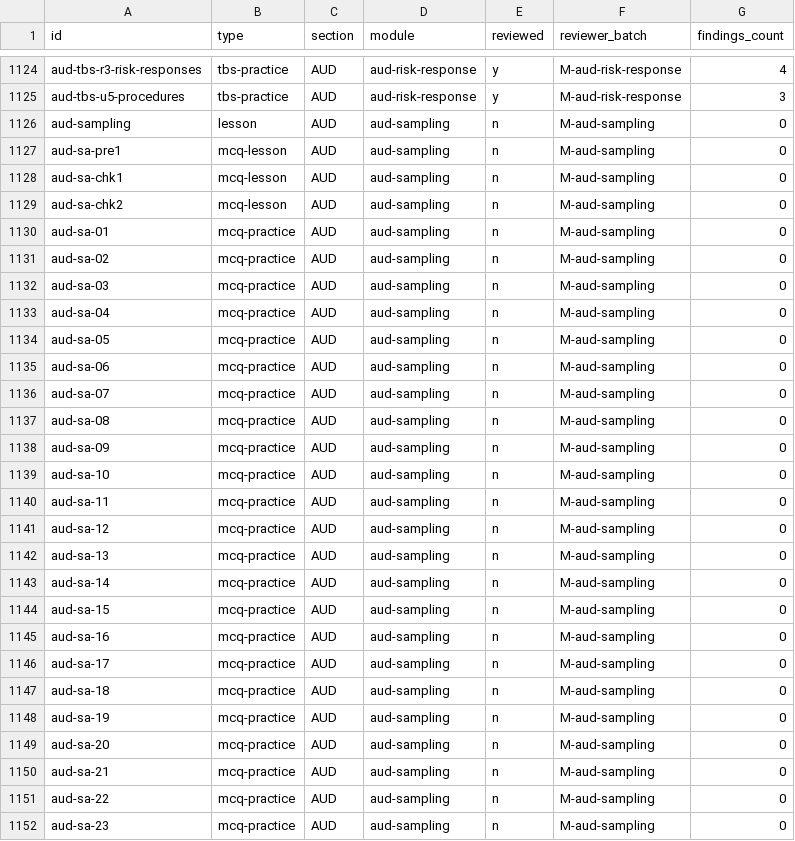
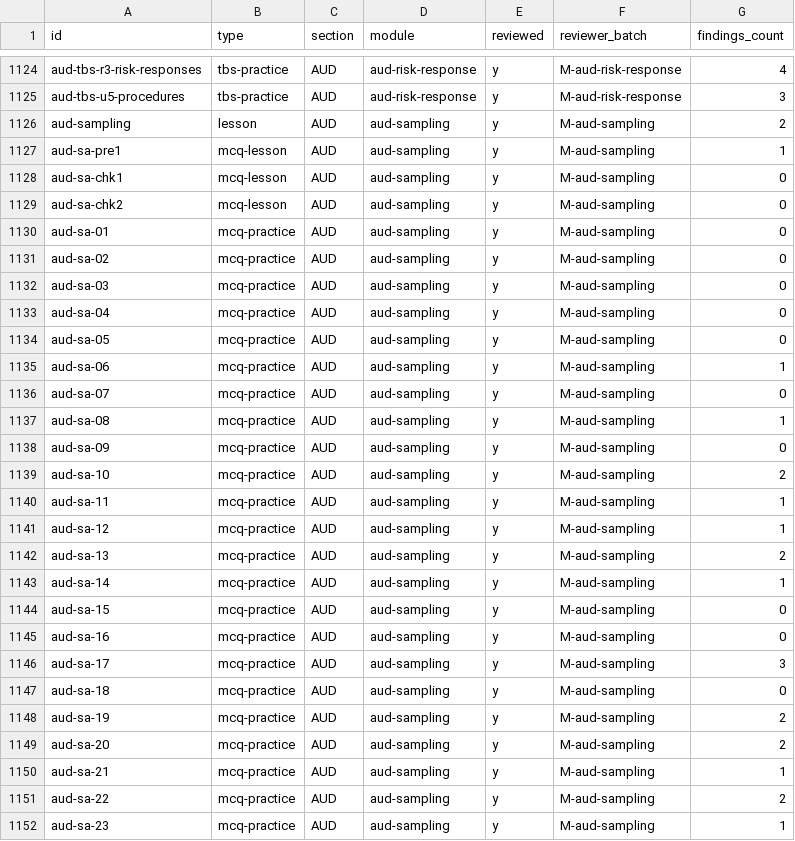
Before and after one commit to djaypratt23/CPA_Study_Program, a CSV file: review/ledger.csv, drawn as a sheet; only a part is shown, gaps mark what is left out; the diff covers the shown part only.

```diff
--- a/review/ledger.csv
+++ b/review/ledger.csv
@@ -1125,28 +1125,28 @@ aud-tbs-r3-risk-responses,tbs-practice,AUD,aud-risk-response,y,M-aud-risk-respon
 aud-tbs-u5-procedures,tbs-practice,AUD,aud-risk-response,y,M-aud-risk-response,3
-aud-sampling,lesson,AUD,aud-sampling,n,M-aud-sampling,0
-aud-sa-pre1,mcq-lesson,AUD,aud-sampling,n,M-aud-sampling,0
-aud-sa-chk1,mcq-lesson,AUD,aud-sampling,n,M-aud-sampling,0
-aud-sa-chk2,mcq-lesson,AUD,aud-sampling,n,M-aud-sampling,0
-aud-sa-01,mcq-practice,AUD,aud-sampling,n,M-aud-sampling,0
-aud-sa-02,mcq-practice,AUD,aud-sampling,n,M-aud-sampling,0
-aud-sa-03,mcq-practice,AUD,aud-sampling,n,M-aud-sampling,0
-aud-sa-04,mcq-practice,AUD,aud-sampling,n,M-aud-sampling,0
-aud-sa-05,mcq-practice,AUD,aud-sampling,n,M-aud-sampling,0
-aud-sa-06,mcq-practice,AUD,aud-sampling,n,M-aud-sampling,0
-aud-sa-07,mcq-practice,AUD,aud-sampling,n,M-aud-sampling,0
-aud-sa-08,mcq-practice,AUD,aud-sampling,n,M-aud-sampling,0
-aud-sa-09,mcq-practice,AUD,aud-sampling,n,M-aud-sampling,0
-aud-sa-10,mcq-practice,AUD,aud-sampling,n,M-aud-sampling,0
-aud-sa-11,mcq-practice,AUD,aud-sampling,n,M-aud-sampling,0
-aud-sa-12,mcq-practice,AUD,aud-sampling,n,M-aud-sampling,0
-aud-sa-13,mcq-practice,AUD,aud-sampling,n,M-aud-sampling,0
-aud-sa-14,mcq-practice,AUD,aud-sampling,n,M-aud-sampling,0
-aud-sa-15,mcq-practice,AUD,aud-sampling,n,M-aud-sampling,0
-aud-sa-16,mcq-practice,AUD,aud-sampling,n,M-aud-sampling,0
-aud-sa-17,mcq-practice,AUD,aud-sampling,n,M-aud-sampling,0
-aud-sa-18,mcq-practice,AUD,aud-sampling,n,M-aud-sampling,0
-aud-sa-19,mcq-practice,AUD,aud-sampling,n,M-aud-sampling,0
-aud-sa-20,mcq-practice,AUD,aud-sampling,n,M-aud-sampling,0
-aud-sa-21,mcq-practice,AUD,aud-sampling,n,M-aud-sampling,0
-aud-sa-22,mcq-practice,AUD,aud-sampling,n,M-aud-sampling,0
-aud-sa-23,mcq-practice,AUD,aud-sampling,n,M-aud-sampling,0
+aud-sampling,lesson,AUD,aud-sampling,y,M-aud-sampling,2
+aud-sa-pre1,mcq-lesson,AUD,aud-sampling,y,M-aud-sampling,1
+aud-sa-chk1,mcq-lesson,AUD,aud-sampling,y,M-aud-sampling,0
+aud-sa-chk2,mcq-lesson,AUD,aud-sampling,y,M-aud-sampling,0
+aud-sa-01,mcq-practice,AUD,aud-sampling,y,M-aud-sampling,0
+aud-sa-02,mcq-practice,AUD,aud-sampling,y,M-aud-sampling,0
+aud-sa-03,mcq-practice,AUD,aud-sampling,y,M-aud-sampling,0
+aud-sa-04,mcq-practice,AUD,aud-sampling,y,M-aud-sampling,0
+aud-sa-05,mcq-practice,AUD,aud-sampling,y,M-aud-sampling,0
+aud-sa-06,mcq-practice,AUD,aud-sampling,y,M-aud-sampling,1
+aud-sa-07,mcq-practice,AUD,aud-sampling,y,M-aud-sampling,0
+aud-sa-08,mcq-practice,AUD,aud-sampling,y,M-aud-sampling,1
+aud-sa-09,mcq-practice,AUD,aud-sampling,y,M-aud-sampling,0
+aud-sa-10,mcq-practice,AUD,aud-sampling,y,M-aud-sampling,2
+aud-sa-11,mcq-practice,AUD,aud-sampling,y,M-aud-sampling,1
+aud-sa-12,mcq-practice,AUD,aud-sampling,y,M-aud-sampling,1
+aud-sa-13,mcq-practice,AUD,aud-sampling,y,M-aud-sampling,2
+aud-sa-14,mcq-practice,AUD,aud-sampling,y,M-aud-sampling,1
+aud-sa-15,mcq-practice,AUD,aud-sampling,y,M-aud-sampling,0
+aud-sa-16,mcq-practice,AUD,aud-sampling,y,M-aud-sampling,0
+aud-sa-17,mcq-practice,AUD,aud-sampling,y,M-aud-sampling,3
+aud-sa-18,mcq-practice,AUD,aud-sampling,y,M-aud-sampling,0
+aud-sa-19,mcq-practice,AUD,aud-sampling,y,M-aud-sampling,2
+aud-sa-20,mcq-practice,AUD,aud-sampling,y,M-aud-sampling,2
+aud-sa-21,mcq-practice,AUD,aud-sampling,y,M-aud-sampling,1
+aud-sa-22,mcq-practice,AUD,aud-sampling,y,M-aud-sampling,2
+aud-sa-23,mcq-practice,AUD,aud-sampling,y,M-aud-sampling,1
```
Also changed, not shown: 27 edited cells elsewhere in this file, 12 other files.
